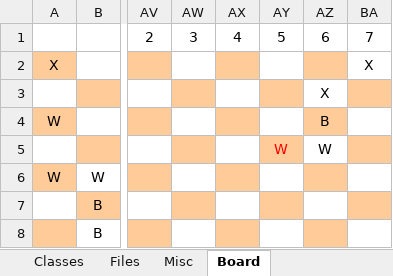
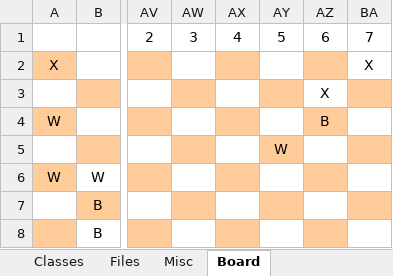
Before and after one commit to samuel-x/COMP30024-Watch-Your-Back, an Excel workbook: Planning/Planning.xlsx, sheet Board, drawn as a sheet; only a part is shown, gaps mark what is left out; values as stored, in another font and other column widths than the file's, no borders; the diff names each change by its address in the sheet, - before the commit and + after, or states it on an @@ line.

```diff
--- a/Planning/Planning.xlsx (sheet Board)
+++ b/Planning/Planning.xlsx (sheet Board)
-AY5 text colour: #FF0000
+AY5 text colour: black
-AZ5: W
+AZ5: (empty)
```
Also changed, not shown: 1 other file.
